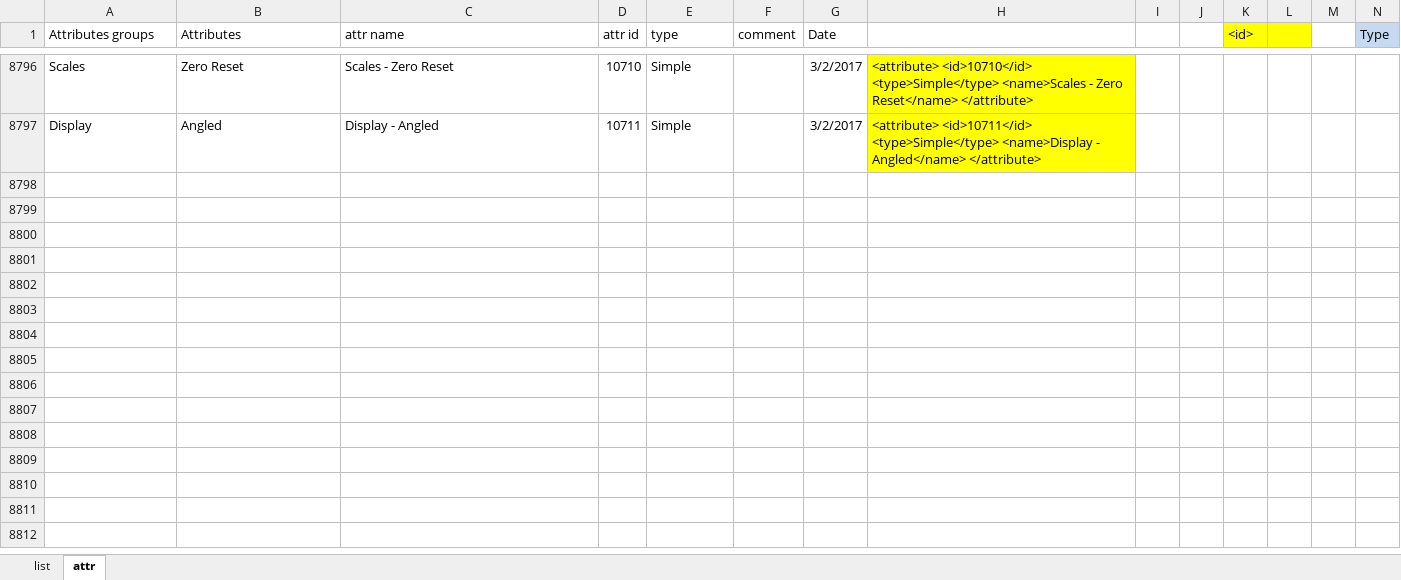
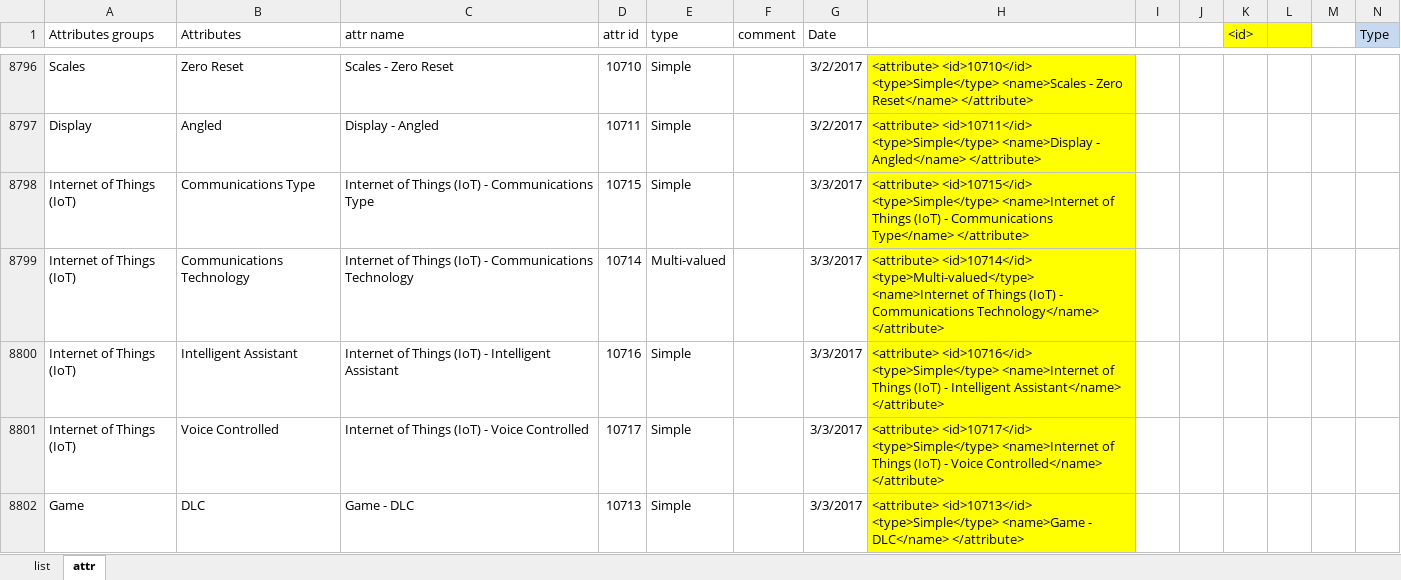
Before and after one commit to reheda/Tpad, an Excel workbook: helpers/attr_checks_v2.xlsx, sheet attr, drawn as a sheet; only a part is shown, gaps mark what is left out; values as stored, in another font and other column widths than the file's, no borders; conditional formats not drawn; the diff names each change by its address in the sheet, - before the commit and + after, or states it on an @@ line.

Commit message:
add new attributes

```diff
--- a/helpers/attr_checks_v2.xlsx (sheet attr)
+++ b/helpers/attr_checks_v2.xlsx (sheet attr)
+row 8798: Internet of Things (IoT) | Communications Type | Internet of Things (IoT) - Communications Type | 10715 | Simple |  | 3/3/2017 | <attribute> <id>10715</id> <type>Simple</type> <name>Internet of Things (IoT) - Communications Type</name> </attribute>
+row 8799: Internet of Things (IoT) | Communications Technology | Internet of Things (IoT) - Communications Technology | 10714 | Multi-valued |  | 3/3/2017 | <attribute> <id>10714</id> <type>Multi-valued</type> <name>Internet of Things (IoT) - Communications Technology</name> </attribute>
+row 8800: Internet of Things (IoT) | Intelligent Assistant | Internet of Things (IoT) - Intelligent Assistant | 10716 | Simple |  | 3/3/2017 | <attribute> <id>10716</id> <type>Simple</type> <name>Internet of Things (IoT) - Intelligent Assistant</name> </attribute>
+row 8801: Internet of Things (IoT) | Voice Controlled | Internet of Things (IoT) - Voice Controlled | 10717 | Simple |  | 3/3/2017 | <attribute> <id>10717</id> <type>Simple</type> <name>Internet of Things (IoT) - Voice Controlled</name> </attribute>
+row 8802: Game | DLC | Game - DLC | 10713 | Simple |  | 3/3/2017 | <attribute> <id>10713</id> <type>Simple</type> <name>Game - DLC</name> </attribute>
```
Also changed, not shown: 3 other files.
